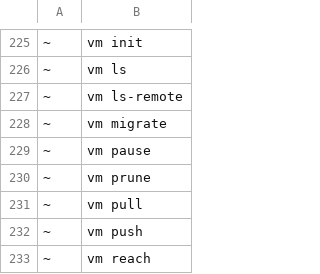
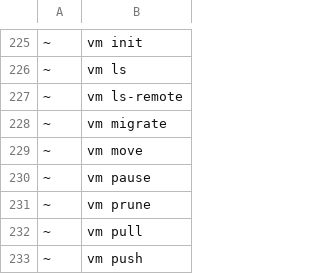
Before and after one commit to ngolacloud/delonix, a TSV file: scripts/cli_baseline.tsv, drawn as a sheet; only a part is shown, gaps mark what is left out; the shorter side is filled out with more unchanged rows.

Commit message:
vm move --node: a Proxmox VM moves between the nodes of its cluster, cold or live (ADR-0053 decision 1) (#522)
`delonix vm move <name> --node <target> [--live]` behind VmBackend::move_to_node, whose default refuses by name and names `vm migrate` (libvirt, Cloud Hypervisor: DX-1501). The engine refuses an empty target (DX-1538) and a power state that does not match --live as the record says it, a paused VM either way (DX-5507), before any backend, and writes the returned handle only on Ok.

Proxmox refuses before anything moves: the node the VM is on, a non-member, an offline node (DX-1538, no precheck sent); the power state as the node reports it; and what GET .../migrate?target= says: local disks (named), local resources, a target outside allowed_nodes. Measured on PVE 9.2.2: an allowed target is also a key of not_allowed_nodes with an empty object, so only allowed_nodes decides. POST .../migrate on the task path and ledger (qmigrate, on the source node); proved on the node: /cluster/resources lists the VM on the target, its config is there and not on the source, a live move left it running. A lost answer is settled by the source's task list and where the cluster lists the VM, never resent.

Two defects the live cases found, fixed: a task's status is read on the node its UPID names (a qmigrate stays on the source, and the next operation on the moved VM asked the target); and a failed task's error carries the last ERROR: line of its log, skipping the TASK ERROR: summary, so the config-lock retry fires for a move right after a start (the exit status says only "migration aborted").

Lab cluster of decision 6: pve + pve2 from this repository's appliance, quorate, shared NFS storage. Live: both move cases pass (cold with refusals and the moved VM driven on pve2 through pve's API; live there and back), the lock retry fired twice. vm.migration.cold/live supported on Proxmox with that evidence. Matrix 117/675, 114 live. ADR-0053 second addendum; ADR-0049 status; index row.

```diff
--- a/scripts/cli_baseline.tsv
+++ b/scripts/cli_baseline.tsv
@@ -228,2 +228,3 @@
 ~	vm migrate
+~	vm move
 ~	vm pause
```
Also changed, not shown: 29 other files.
